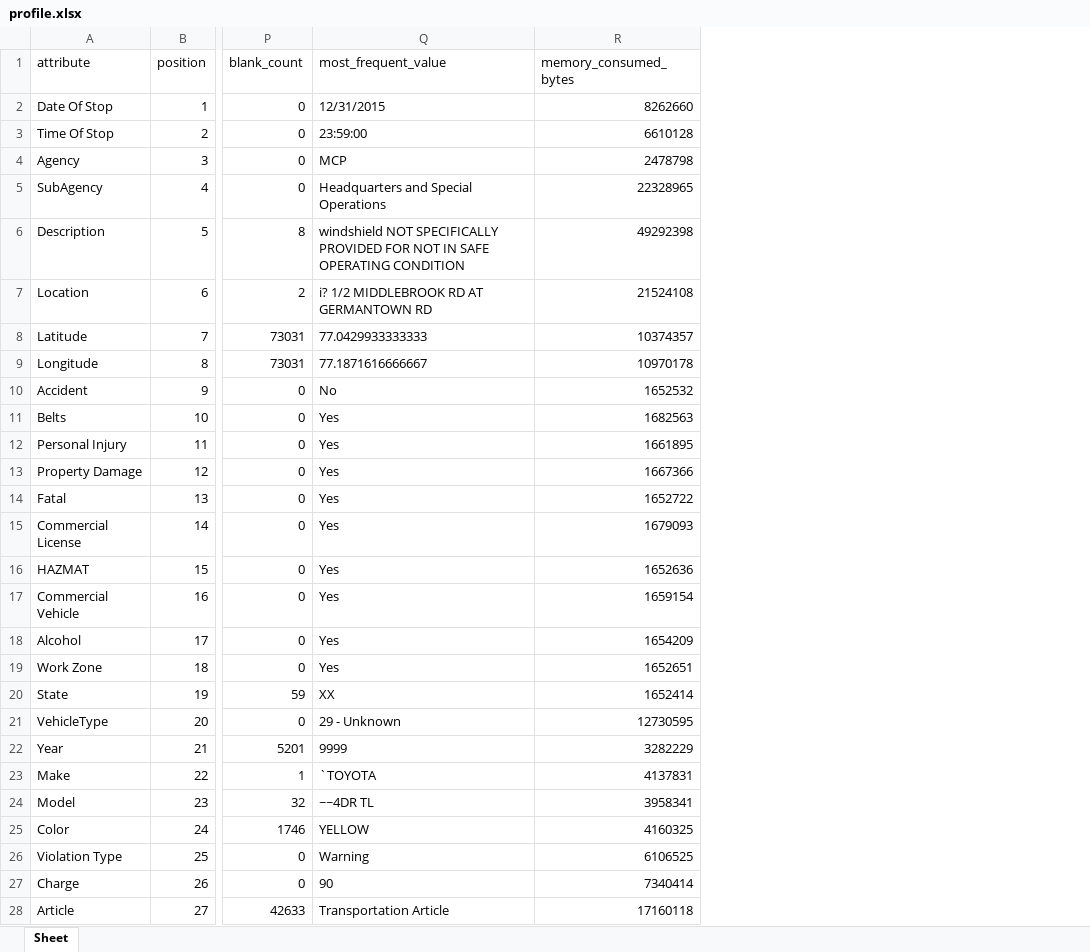
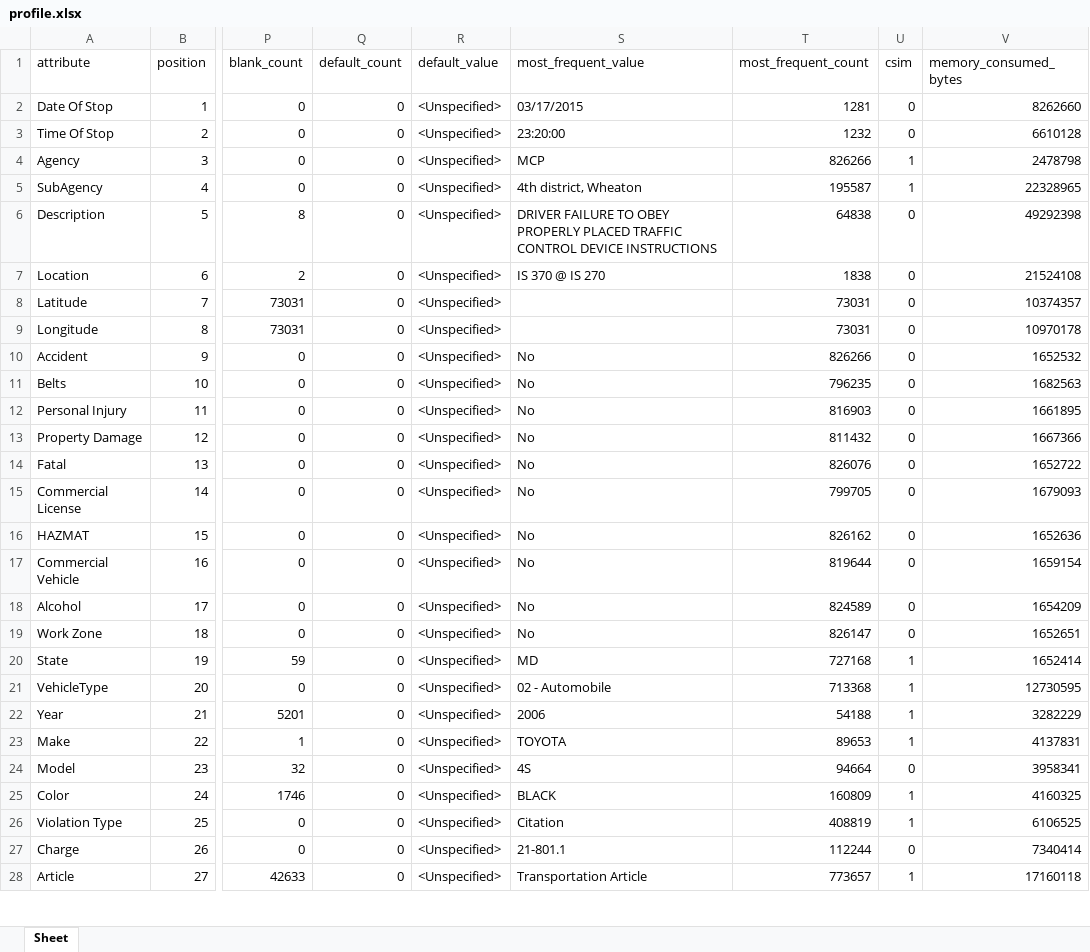
Before and after one commit to garfield69au/pyLang, an Excel workbook: examples/USA OGD/traffic_violations/profile.xlsx, sheet Sheet, drawn as a sheet; only a part is shown, gaps mark what is left out; values as stored, in another font and other column widths than the file's, no borders; addresses are those after the commit; the diff covers the shown part only; the diff names each change by its address in the sheet, - before the commit and + after, or states it on an @@ line.

```diff
--- a/examples/USA OGD/traffic_violations/profile.xlsx (sheet Sheet)
+++ b/examples/USA OGD/traffic_violations/profile.xlsx (sheet Sheet)
+column Q (default_count), rows 2-28: all 0
+column R (default_value), rows 2-28: all <Unspecified>
+column T (most_frequent_count), rows 2-28: 1281 | 1232 | 826266 | 195587 | 64838 | 1838 | 73031 | 73031 | 826266 | 796235 | 816903 | 811432 | 826076 | 799705 | 826162 | 819644 | 824589 | 826147 | 727168 | 713368 | 54188 | 89653 | 94664 | 160809 | 408819 | 112244 | 773657
+column U (csim), rows 2-28: 0 | 0 | 1 | 1 | 0 | 0 | 0 | 0 | 0 | 0 | 0 | 0 | 0 | 0 | 0 | 0 | 0 | 0 | 1 | 1 | 1 | 1 | 0 | 1 | 1 | 0 | 1
-S2 (most_frequent_value): 12/31/2015
+S2 (most_frequent_value): 03/17/2015
-S3 (most_frequent_value): 23:59:00
+S3 (most_frequent_value): 23:20:00
-S5 (most_frequent_value): Headquarters and Special Operations
+S5 (most_frequent_value): 4th district, Wheaton
-S6 (most_frequent_value): windshield NOT SPECIFICALLY PROVIDED FOR NOT IN SAFE OPERATING CONDITION
+S6 (most_frequent_value): DRIVER FAILURE TO OBEY PROPERLY PLACED TRAFFIC CONTROL DEVICE INSTRUCTIONS
-S7 (most_frequent_value): i? 1/2 MIDDLEBROOK RD AT GERMANTOWN RD
+S7 (most_frequent_value): IS 370 @ IS 270
-S8 (most_frequent_value): 77.0429933333333
+S8 (most_frequent_value): (empty)
-S9 (most_frequent_value): 77.1871616666667
+S9 (most_frequent_value): (empty)
-S11:S19 (most_frequent_value): Yes
+S11:S19 (most_frequent_value): No
-S20 (most_frequent_value): XX
+S20 (most_frequent_value): MD
-S21 (most_frequent_value): 29 - Unknown
+S21 (most_frequent_value): 02 - Automobile
-S22 (most_frequent_value): 9999
+S22 (most_frequent_value): 2006
-S23 (most_frequent_value): `TOYOTA
+S23 (most_frequent_value): TOYOTA
-S24 (most_frequent_value): ~~4DR TL
+S24 (most_frequent_value): 4S
-S25 (most_frequent_value): YELLOW
+S25 (most_frequent_value): BLACK
-S26 (most_frequent_value): Warning
+S26 (most_frequent_value): Citation
-S27 (most_frequent_value): 90
+S27 (most_frequent_value): 21-801.1
```
Also changed, not shown: 7 edited cells elsewhere in this sheet, examples/Australia OGD/coloured labour/counters.xlsx, examples/UK OGD/Statistics_On_Alcohol/counters.xlsx, 53 other files.
